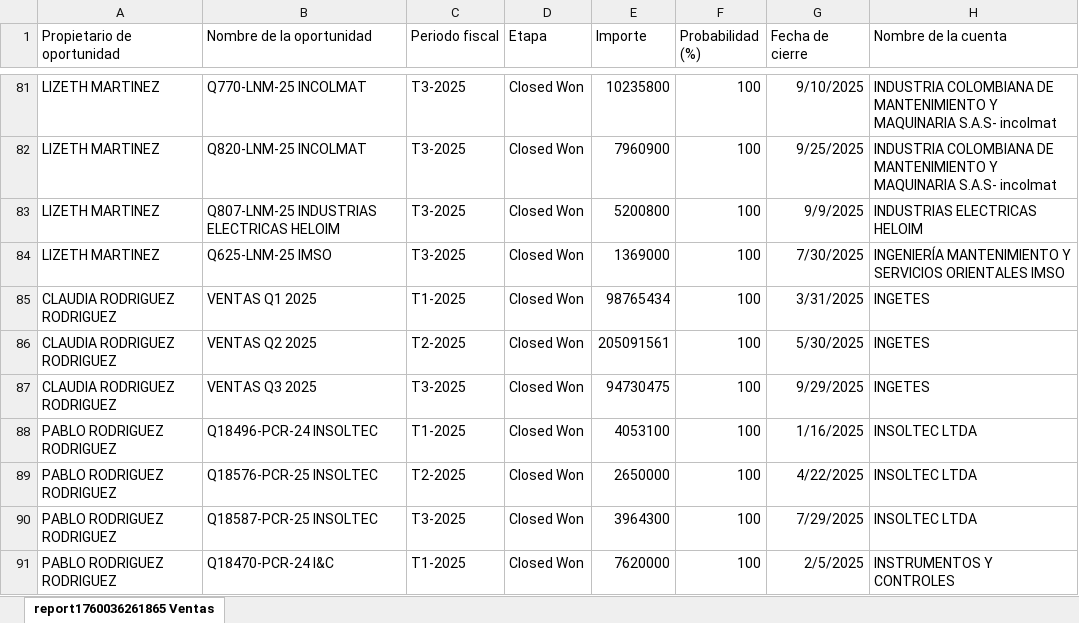
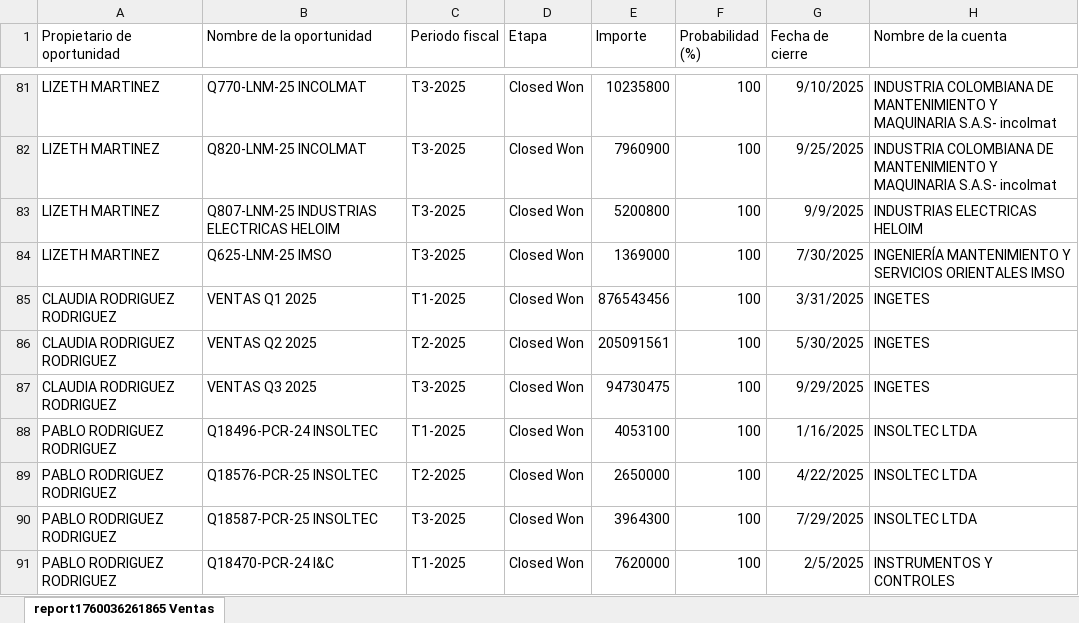
Before and after one commit to Ingetes/INGEPUNTOS, an Excel workbook: Ventas.xlsx, sheet report1760036261865 Ventas, drawn as a sheet; only a part is shown, gaps mark what is left out; values as stored, in another font and other column widths than the file's, no borders; the diff names each change by its address in the sheet, - before the commit and + after, or states it on an @@ line.

Commit message:
Actualiza Ventas desde Ingepuntos

```diff
--- a/Ventas.xlsx (sheet report1760036261865 Ventas)
+++ b/Ventas.xlsx (sheet report1760036261865 Ventas)
-E85 (Importe): 98765434
+E85 (Importe): 876543456
```
